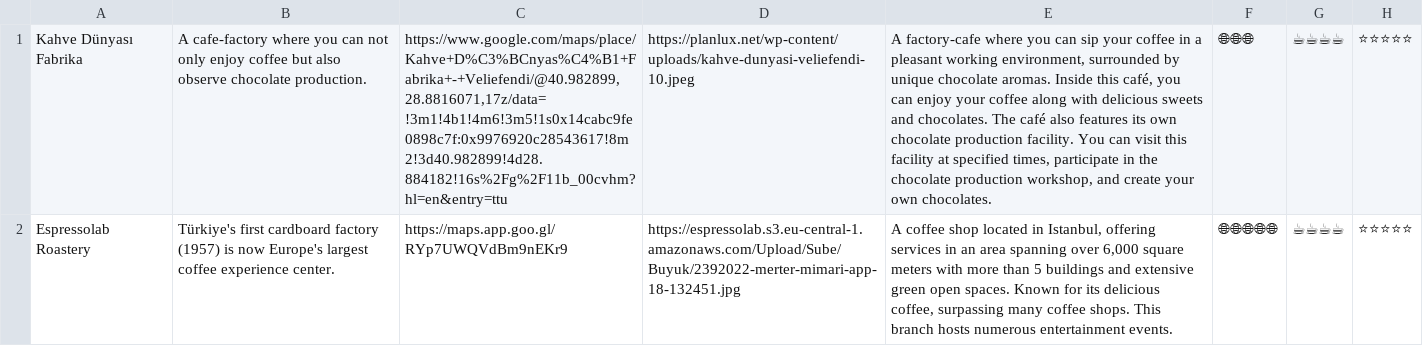
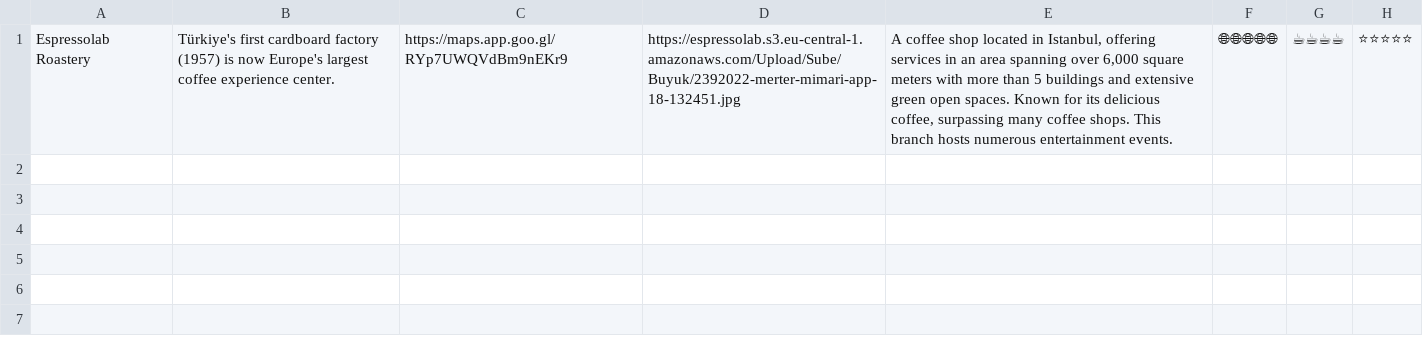
Before and after one commit to akaomerr/cafewebsite, a CSV file: data.csv, drawn as a sheet; the diff names each change by its address in the sheet, - before the commit and + after, or states it on an @@ line.

Commit message:
Update data.csv

```diff
--- a/data.csv
+++ b/data.csv
-row 1: Kahve Dünyası Fabrika | A cafe-factory where you can not only enjoy coffee but also observe chocolate production. | https://www.google.com/maps/place/Kahve+D%C3%BCnyas%C4%B1+Fabrika+-+Veliefendi/@40.982899,28.8816071,17z/data=!3m1!4b1!4m6!3m5!1s0x14cabc9fe0898c7f:0x9976920c28543617!8m2!3d40.982899!4d28.884182!16s%2Fg%2F11b_00cvhm?hl=en&entry=ttu | https://planlux.net/wp-content/uploads/kahve-dunyasi-veliefendi-10.jpeg | A factory-cafe where you can sip your coffee in a pleasant working environment, surrounded by unique chocolate aromas. Inside this café, you can enjoy your coffee along with delicious sweets and chocolates. The café also features its own chocolate production facility. You can visit this facility at specified times, participate in the chocolate production workshop, and create your own chocolates. | 🌐🌐🌐 | ☕☕☕☕ | ⭐⭐⭐⭐⭐
```
